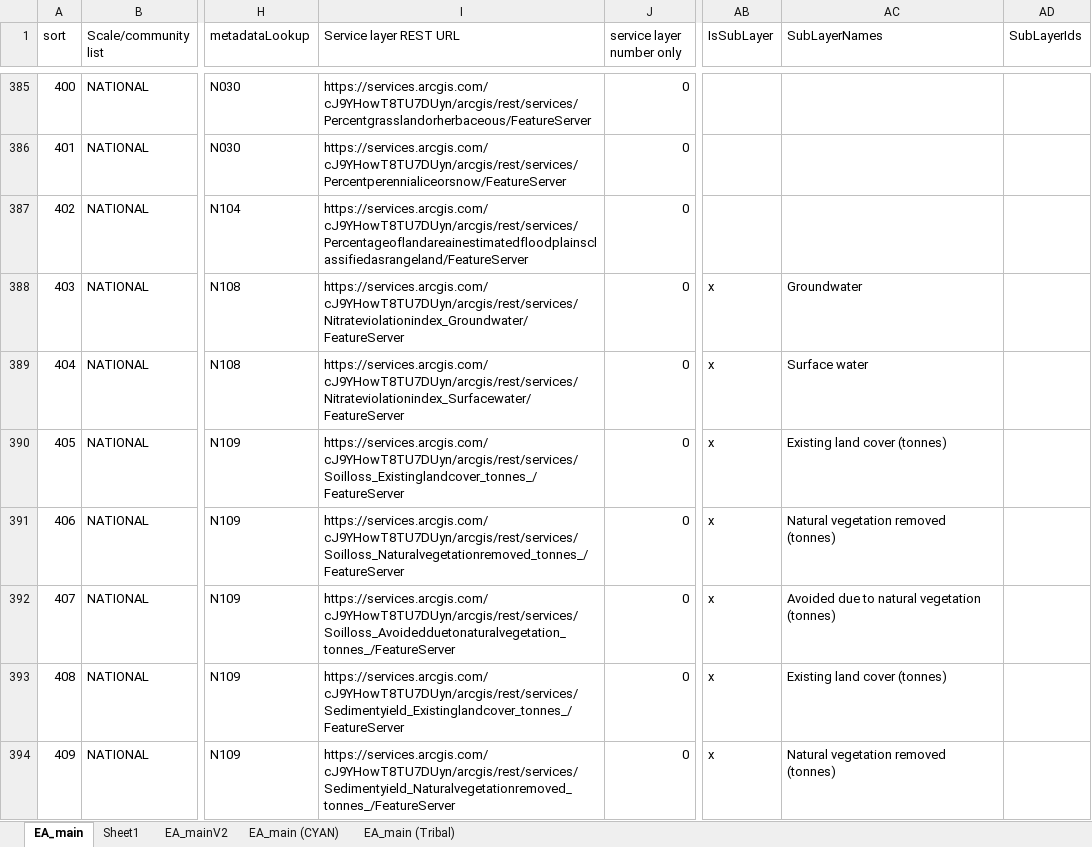
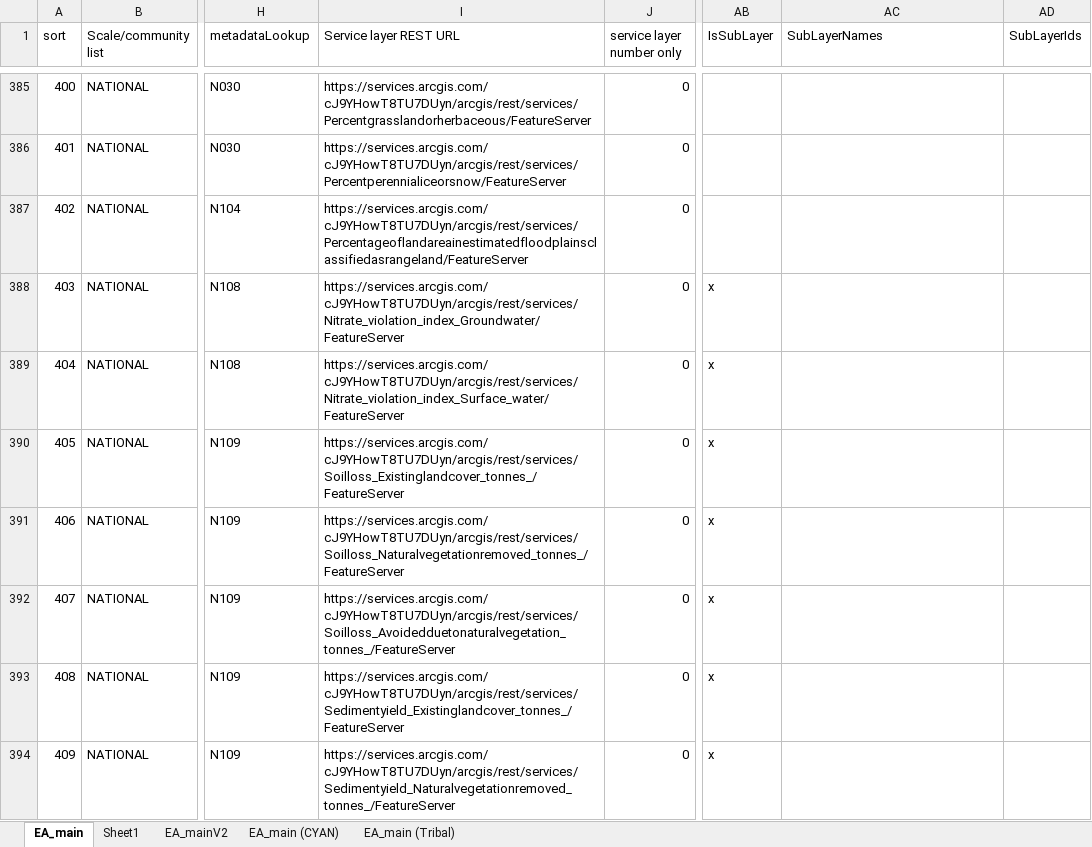
Before and after one commit to USEPA/EnviroAtlas_JSApp, an Excel workbook: scripts/EAWAB4JSON.xlsx, sheet EA_main, drawn as a sheet; only a part is shown, gaps mark what is left out; values as stored, in another font and other column widths than the file's, no cell formats; the diff covers the shown part only; the diff names each change by its address in the sheet, - before the commit and + after, or states it on an @@ line.

Commit message:
fix to ToC - missing topics, updated layers for c-cap, cyan, cmaq

```diff
--- a/scripts/EAWAB4JSON.xlsx (sheet EA_main)
+++ b/scripts/EAWAB4JSON.xlsx (sheet EA_main)
-I388 (Service layer REST URL): https://services.arcgis.com/cJ9YHowT8TU7DUyn/arcgis/rest/services/Nitrateviolationindex_Groundwater/FeatureServer
+I388 (Service layer REST URL): https://services.arcgis.com/cJ9YHowT8TU7DUyn/arcgis/rest/services/Nitrate_violation_index_Groundwater/FeatureServer
-AC388 (SubLayerNames): Groundwater
+AC388 (SubLayerNames): (empty)
-I389 (Service layer REST URL): https://services.arcgis.com/cJ9YHowT8TU7DUyn/arcgis/rest/services/Nitrateviolationindex_Surfacewater/FeatureServer
+I389 (Service layer REST URL): https://services.arcgis.com/cJ9YHowT8TU7DUyn/arcgis/rest/services/Nitrate_violation_index_Surface_water/FeatureServer
-AC389 (SubLayerNames): Surface water
+AC389 (SubLayerNames): (empty)
-AC390 (SubLayerNames): Existing land cover (tonnes)
+AC390 (SubLayerNames): (empty)
-AC391 (SubLayerNames): Natural vegetation removed (tonnes)
+AC391 (SubLayerNames): (empty)
-AC392 (SubLayerNames): Avoided due to natural vegetation (tonnes)
+AC392 (SubLayerNames): (empty)
-AC393 (SubLayerNames): Existing land cover (tonnes)
+AC393 (SubLayerNames): (empty)
-AC394 (SubLayerNames): Natural vegetation removed (tonnes)
+AC394 (SubLayerNames): (empty)
```
Also changed, not shown: 47 added rows and 112 edited cells elsewhere in this sheet, sheet EA_main (CYAN), cell formats, formulas that keep their value, 4 other files.
